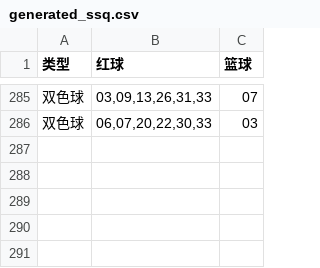
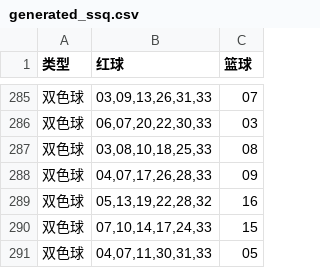
Before and after one commit to hc353167950/new_project, a CSV file: message/data/generated_ssq.csv, drawn as a sheet; only a part is shown, gaps mark what is left out; the diff names each change by its address in the sheet, - before the commit and + after, or states it on an @@ line.

```diff
--- a/message/data/generated_ssq.csv
+++ b/message/data/generated_ssq.csv
+row 287: 双色球 | 03,08,10,18,25,33 | 08
+row 288: 双色球 | 04,07,17,26,28,33 | 09
+row 289: 双色球 | 05,13,19,22,28,32 | 16
+row 290: 双色球 | 07,10,14,17,24,33 | 15
+row 291: 双色球 | 04,07,11,30,31,33 | 05
```
Also changed, not shown: message/data/ssq_results_2025.csv.
